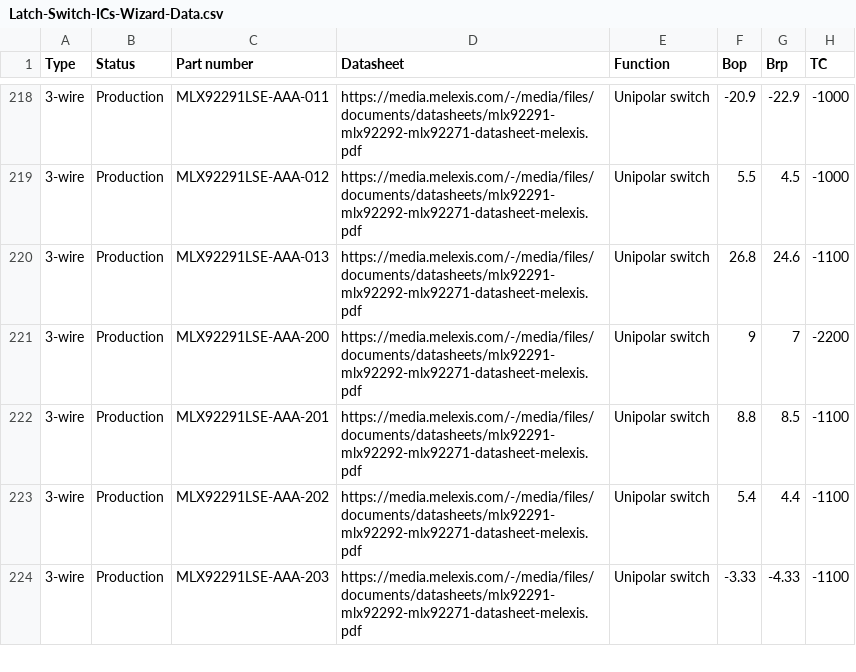
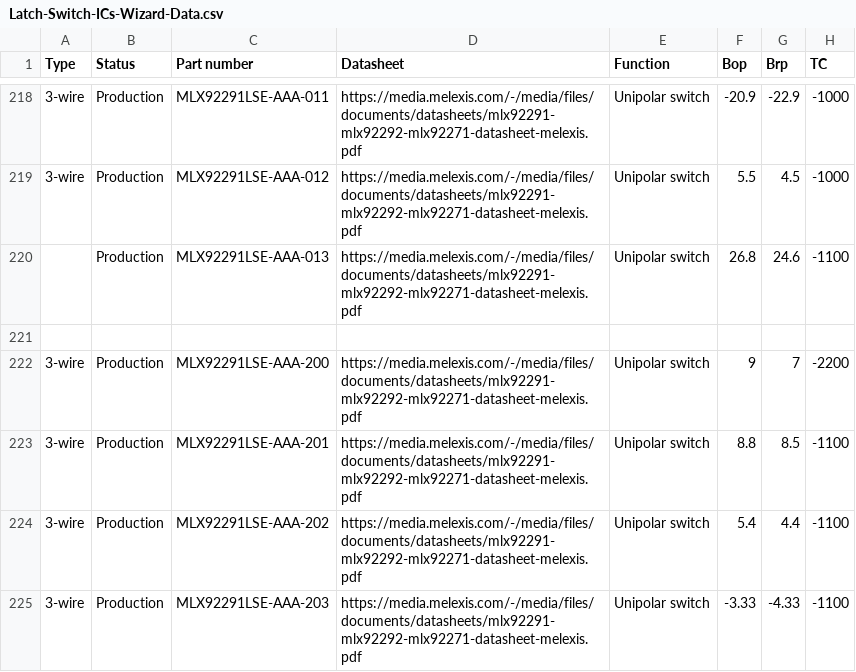
Before and after one commit to MelexisBC/Wizard--Latch-Switch-ICs-Data, a CSV file: Latch-Switch-ICs-Wizard-Data.csv, drawn as a sheet; only a part is shown, gaps mark what is left out; rows hold the shown columns only; the diff names each change by its address in the sheet, - before the commit and + after, or states it on an @@ line.

Commit message:
Wizard - Latch and switch ICs - Google sheet updated

```diff
--- a/Latch-Switch-ICs-Wizard-Data.csv
+++ b/Latch-Switch-ICs-Wizard-Data.csv
-A220 (Type): 3-wire
+A220 (Type): (empty)
+row 221: (empty)
```
